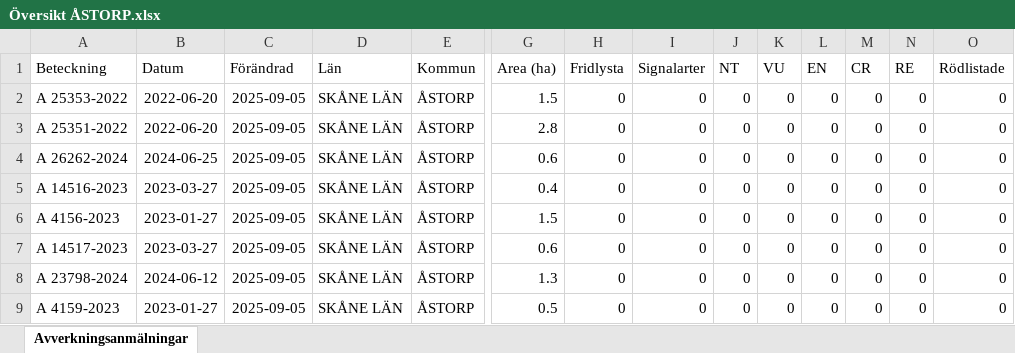
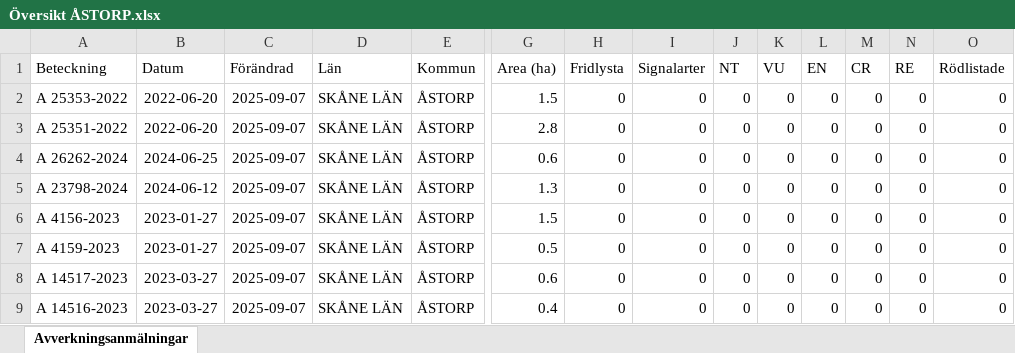
Before and after one commit to klasma/Logging_1277, an Excel workbook: Översikt ÅSTORP.xlsx, sheet Avverkningsanmälningar, drawn as a sheet; only a part is shown, gaps mark what is left out; values as stored, in another font and other column widths than the file's, no borders; removed rows and columns are numbered as before the commit, all else as after; rows hold the shown columns only; the diff names each change by its address in the sheet, - before the commit and + after, or states it on an @@ line.

```diff
--- a/Översikt ÅSTORP.xlsx (sheet Avverkningsanmälningar)
+++ b/Översikt ÅSTORP.xlsx (sheet Avverkningsanmälningar)
-C2:C6 (Förändrad): 2025-09-05
+C2:C6 (Förändrad): 2025-09-07
-A5 (Beteckning): A 14516-2023
+A5 (Beteckning): A 23798-2024
-B5 (Datum): 2023-03-27
+B5 (Datum): 2024-06-12
-G5 (Area (ha)): 0.4
+G5 (Area (ha)): 1.3
+row 7: A 4159-2023 | 2023-01-27 | 2025-09-07 | SKÅNE LÄN | ÅSTORP | 0.5 | 0 | 0 | 0 | 0 | 0 | 0 | 0 | 0
-C8 (Förändrad): 2025-09-05
+C8 (Förändrad): 2025-09-07
-row 8: A 23798-2024 | 2024-06-12 | 2025-09-05 | SKÅNE LÄN | ÅSTORP | 1.3 | 0 | 0 | 0 | 0 | 0 | 0 | 0 | 0
-A9 (Beteckning): A 4159-2023
+A9 (Beteckning): A 14516-2023
-B9 (Datum): 2023-01-27
+B9 (Datum): 2023-03-27
-C9 (Förändrad): 2025-09-05
+C9 (Förändrad): 2025-09-07
-G9 (Area (ha)): 0.5
+G9 (Area (ha)): 0.4
```
Also changed, not shown: 1 other file.
